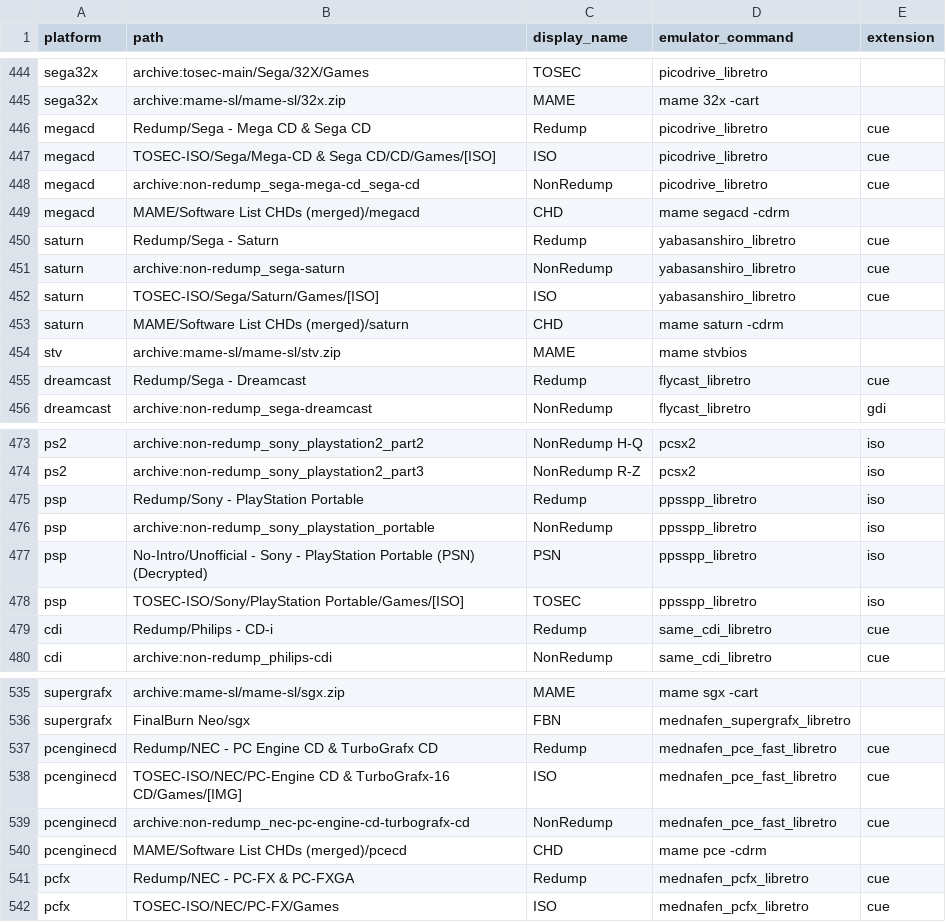
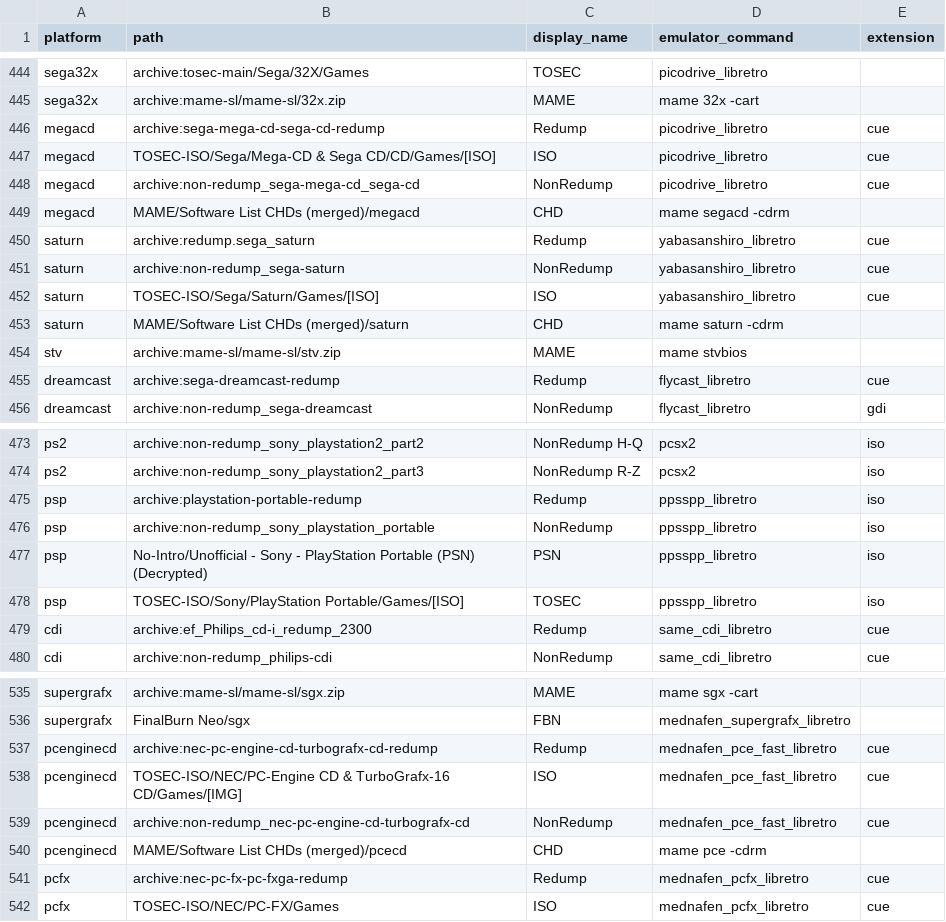
Before and after one commit to WizzardSK/gameflix, a CSV file: platforms.csv, drawn as a sheet; only a part is shown, gaps mark what is left out; the diff covers the shown part only.

```diff
--- a/platforms.csv
+++ b/platforms.csv
@@ -445,3 +445,3 @@ sega32x,archive:tosec-main/Sega/32X/Games,TOSEC,picodrive_libretro,
 sega32x,archive:mame-sl/mame-sl/32x.zip,MAME,mame 32x -cart,
-megacd,Redump/Sega - Mega CD & Sega CD,Redump,picodrive_libretro,cue
+megacd,archive:sega-mega-cd-sega-cd-redump,Redump,picodrive_libretro,cue
 megacd,TOSEC-ISO/Sega/Mega-CD & Sega CD/CD/Games/[ISO],ISO,picodrive_libretro,cue
@@ -449,3 +449,3 @@ megacd,archive:non-redump_sega-mega-cd_sega-cd,NonRedump,picodrive_libretro,cue
 megacd,MAME/Software List CHDs (merged)/megacd,CHD,mame segacd -cdrm,
-saturn,Redump/Sega - Saturn,Redump,yabasanshiro_libretro,cue
+saturn,archive:redump.sega_saturn,Redump,yabasanshiro_libretro,cue
 saturn,archive:non-redump_sega-saturn,NonRedump,yabasanshiro_libretro,cue
@@ -454,3 +454,3 @@ saturn,MAME/Software List CHDs (merged)/saturn,CHD,mame saturn -cdrm,
 stv,archive:mame-sl/mame-sl/stv.zip,MAME,mame stvbios,
-dreamcast,Redump/Sega - Dreamcast,Redump,flycast_libretro,cue
+dreamcast,archive:sega-dreamcast-redump,Redump,flycast_libretro,cue
 dreamcast,archive:non-redump_sega-dreamcast,NonRedump,flycast_libretro,gdi
@@ -474,3 +474,3 @@ ps2,archive:non-redump_sony_playstation2_part2,NonRedump H-Q,pcsx2,iso
 ps2,archive:non-redump_sony_playstation2_part3,NonRedump R-Z,pcsx2,iso
-psp,Redump/Sony - PlayStation Portable,Redump,ppsspp_libretro,iso
+psp,archive:playstation-portable-redump,Redump,ppsspp_libretro,iso
 psp,archive:non-redump_sony_playstation_portable,NonRedump,ppsspp_libretro,iso
@@ -478,3 +478,3 @@ psp,No-Intro/Unofficial - Sony - PlayStation Portable (PSN) (Decrypted),PSN,ppss
 psp,TOSEC-ISO/Sony/PlayStation Portable/Games/[ISO],TOSEC,ppsspp_libretro,iso
-cdi,Redump/Philips - CD-i,Redump,same_cdi_libretro,cue
+cdi,archive:ef_Philips_cd-i_redump_2300,Redump,same_cdi_libretro,cue
 cdi,archive:non-redump_philips-cdi,NonRedump,same_cdi_libretro,cue
@@ -536,3 +536,3 @@ supergrafx,archive:mame-sl/mame-sl/sgx.zip,MAME,mame sgx -cart,
 supergrafx,FinalBurn Neo/sgx,FBN,mednafen_supergrafx_libretro,
-pcenginecd,Redump/NEC - PC Engine CD & TurboGrafx CD,Redump,mednafen_pce_fast_libretro,cue
+pcenginecd,archive:nec-pc-engine-cd-turbografx-cd-redump,Redump,mednafen_pce_fast_libretro,cue
 pcenginecd,TOSEC-ISO/NEC/PC-Engine CD & TurboGrafx-16 CD/Games/[IMG],ISO,mednafen_pce_fast_libretro,cue
@@ -540,3 +540,3 @@ pcenginecd,archive:non-redump_nec-pc-engine-cd-turbografx-cd,NonRedump,mednafen_
 pcenginecd,MAME/Software List CHDs (merged)/pcecd,CHD,mame pce -cdrm,
-pcfx,Redump/NEC - PC-FX & PC-FXGA,Redump,mednafen_pcfx_libretro,cue
+pcfx,archive:nec-pc-fx-pc-fxga-redump,Redump,mednafen_pcfx_libretro,cue
 pcfx,TOSEC-ISO/NEC/PC-FX/Games,ISO,mednafen_pcfx_libretro,cue
```
Also changed, not shown: 7 edited cells elsewhere in this file.
